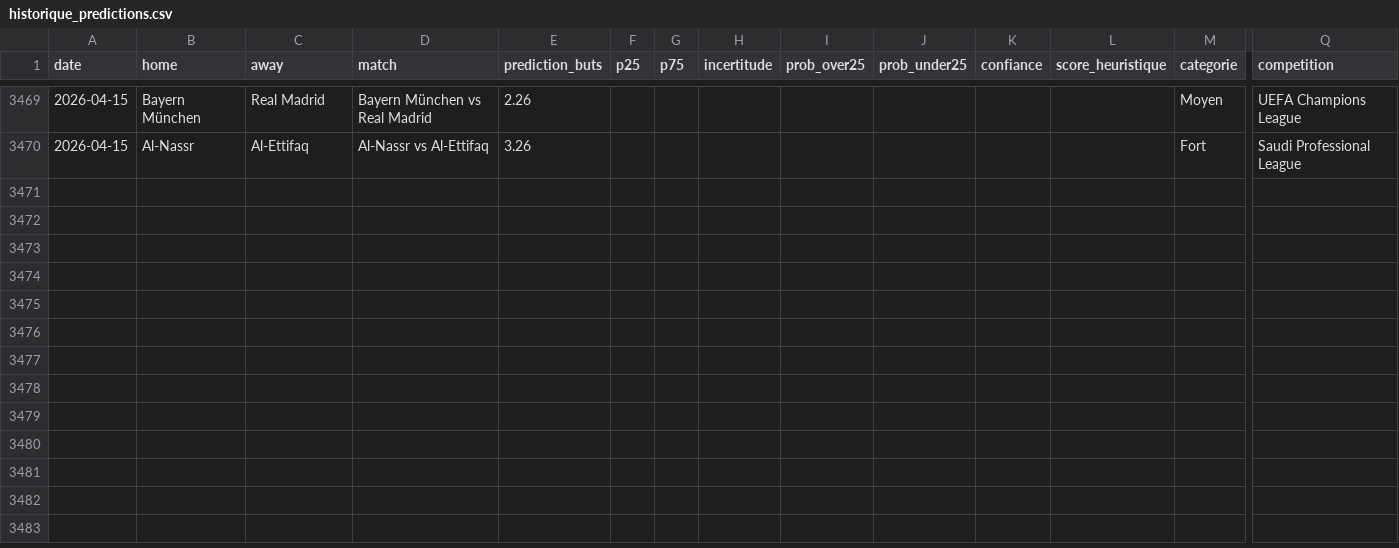
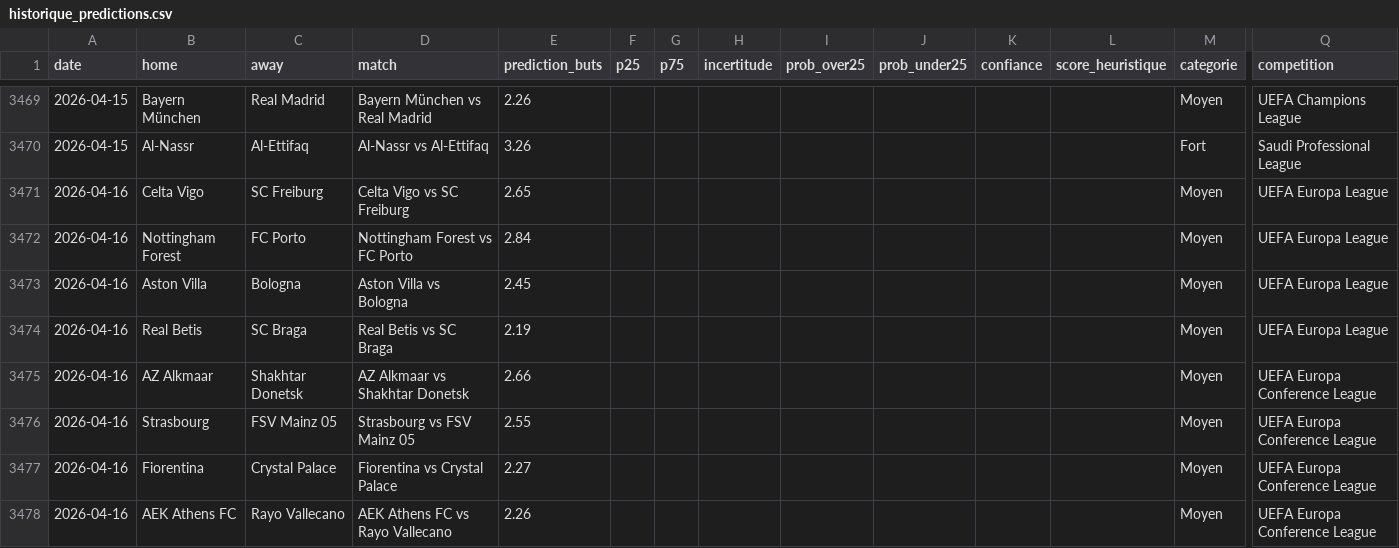
Before and after one commit to LilianPamphile/xgenius, a CSV file: suivi_predictions/historique_predictions.csv, drawn as a sheet; only a part is shown, gaps mark what is left out; rows hold the shown columns only; the diff names each change by its address in the sheet, - before the commit and + after, or states it on an @@ line.

Commit message:
📊 Ajout des prédictions du 2026-04-16

```diff
--- a/suivi_predictions/historique_predictions.csv
+++ b/suivi_predictions/historique_predictions.csv
+row 3471: 2026-04-16 | Celta Vigo | SC Freiburg | Celta Vigo vs SC Freiburg | 2.65 |  |  |  |  |  |  |  | Moyen | UEFA Europa League
+row 3472: 2026-04-16 | Nottingham Forest | FC Porto | Nottingham Forest vs FC Porto | 2.84 |  |  |  |  |  |  |  | Moyen | UEFA Europa League
+row 3473: 2026-04-16 | Aston Villa | Bologna | Aston Villa vs Bologna | 2.45 |  |  |  |  |  |  |  | Moyen | UEFA Europa League
+row 3474: 2026-04-16 | Real Betis | SC Braga | Real Betis vs SC Braga | 2.19 |  |  |  |  |  |  |  | Moyen | UEFA Europa League
+row 3475: 2026-04-16 | AZ Alkmaar | Shakhtar Donetsk | AZ Alkmaar vs Shakhtar Donetsk | 2.66 |  |  |  |  |  |  |  | Moyen | UEFA Europa Conference League
+row 3476: 2026-04-16 | Strasbourg | FSV Mainz 05 | Strasbourg vs FSV Mainz 05 | 2.55 |  |  |  |  |  |  |  | Moyen | UEFA Europa Conference League
+row 3477: 2026-04-16 | Fiorentina | Crystal Palace | Fiorentina vs Crystal Palace | 2.27 |  |  |  |  |  |  |  | Moyen | UEFA Europa Conference League
+row 3478: 2026-04-16 | AEK Athens FC | Rayo Vallecano | AEK Athens FC vs Rayo Vallecano | 2.26 |  |  |  |  |  |  |  | Moyen | UEFA Europa Conference League
```
